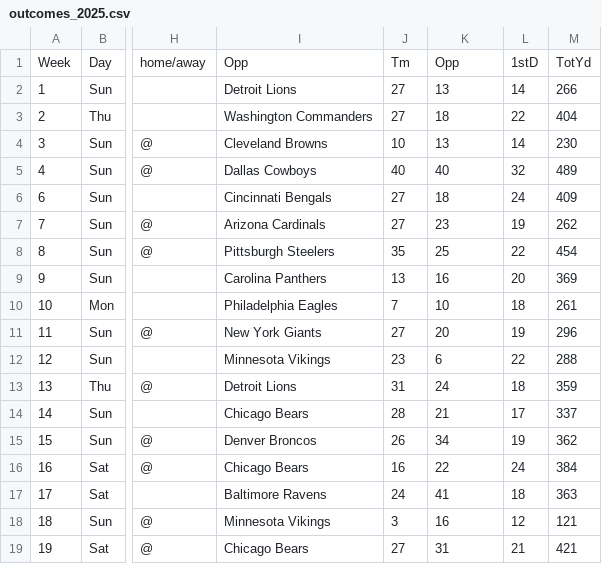
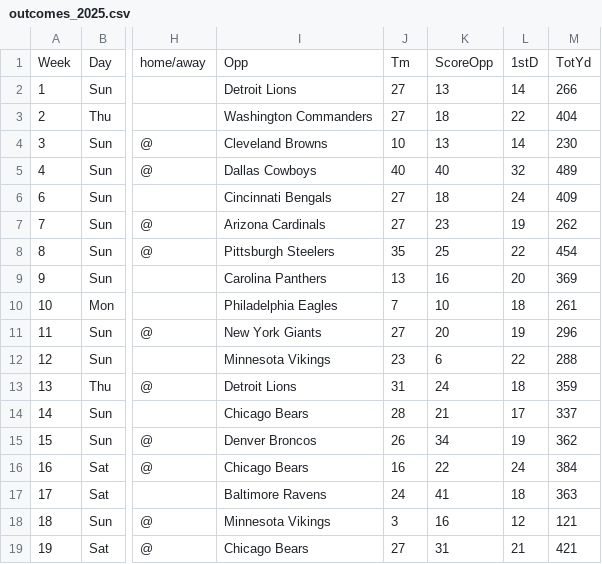
Before and after one commit to 23jchaplin/bmkt670-final-project, a CSV file: data/manual/outcomes_2025.csv, drawn as a sheet; only a part is shown, gaps mark what is left out; the diff names each change by its address in the sheet, - before the commit and + after, or states it on an @@ line.

Commit message:
added and checked additional datasets for previous years

```diff
--- a/data/manual/outcomes_2025.csv
+++ b/data/manual/outcomes_2025.csv
-K1: Opp
+K1: ScoreOpp
```
Also changed, not shown: 13 other files.
